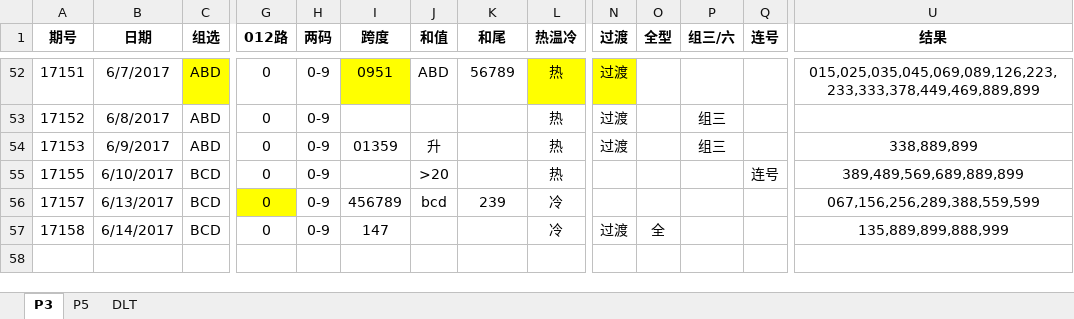
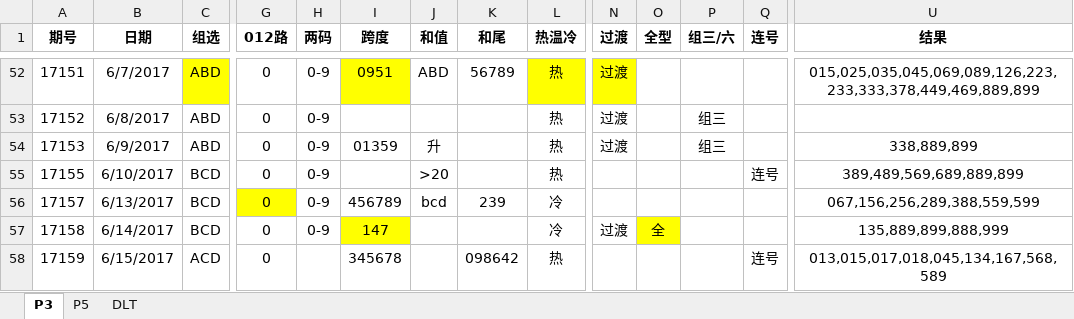
Before and after one commit to zhoubo8308/caipiao, an Excel workbook: caipiao.xlsx, sheet P3, drawn as a sheet; only a part is shown, gaps mark what is left out; values as stored, in another font and other column widths than the file's, no borders; rows hold the shown columns only; the diff names each change by its address in the sheet, - before the commit and + after, or states it on an @@ line.

```diff
--- a/caipiao.xlsx (sheet P3)
+++ b/caipiao.xlsx (sheet P3)
-I57 fill: none
+I57 fill: #FFFF00
-O57 fill: none
+O57 fill: #FFFF00
+row 58: 17159 | 6/15/2017 | ACD | 0 |  | 345678 |  | 098642 | 热 |  |  |  | 连号 | 013,015,017,018,045,134,167,568,589
```
Also changed, not shown: sheet P5, sheet DLT.
